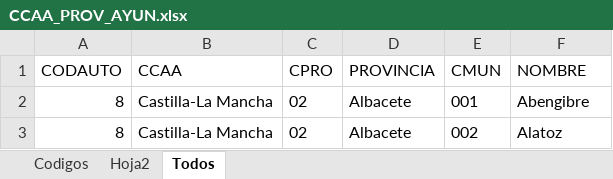
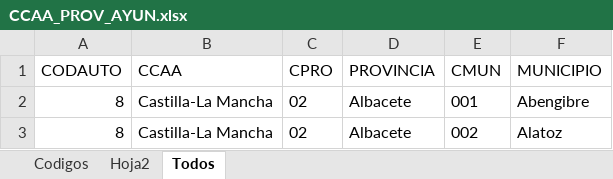
Before and after one commit to Pereli/practicasandidad, an Excel workbook: data/Codigos_CCAA_Prov_ Ayunt/CCAA_PROV_AYUN.xlsx, sheet Todos, drawn as a sheet; only a part is shown; values as stored, in another font and other column widths than the file's, no borders; the diff names each change by its address in the sheet, - before the commit and + after, or states it on an @@ line.

```diff
--- a/data/Codigos_CCAA_Prov_ Ayunt/CCAA_PROV_AYUN.xlsx (sheet Todos)
+++ b/data/Codigos_CCAA_Prov_ Ayunt/CCAA_PROV_AYUN.xlsx (sheet Todos)
-F1: NOMBRE
+F1: MUNICIPIO
```
Also changed, not shown: 5 other files.
